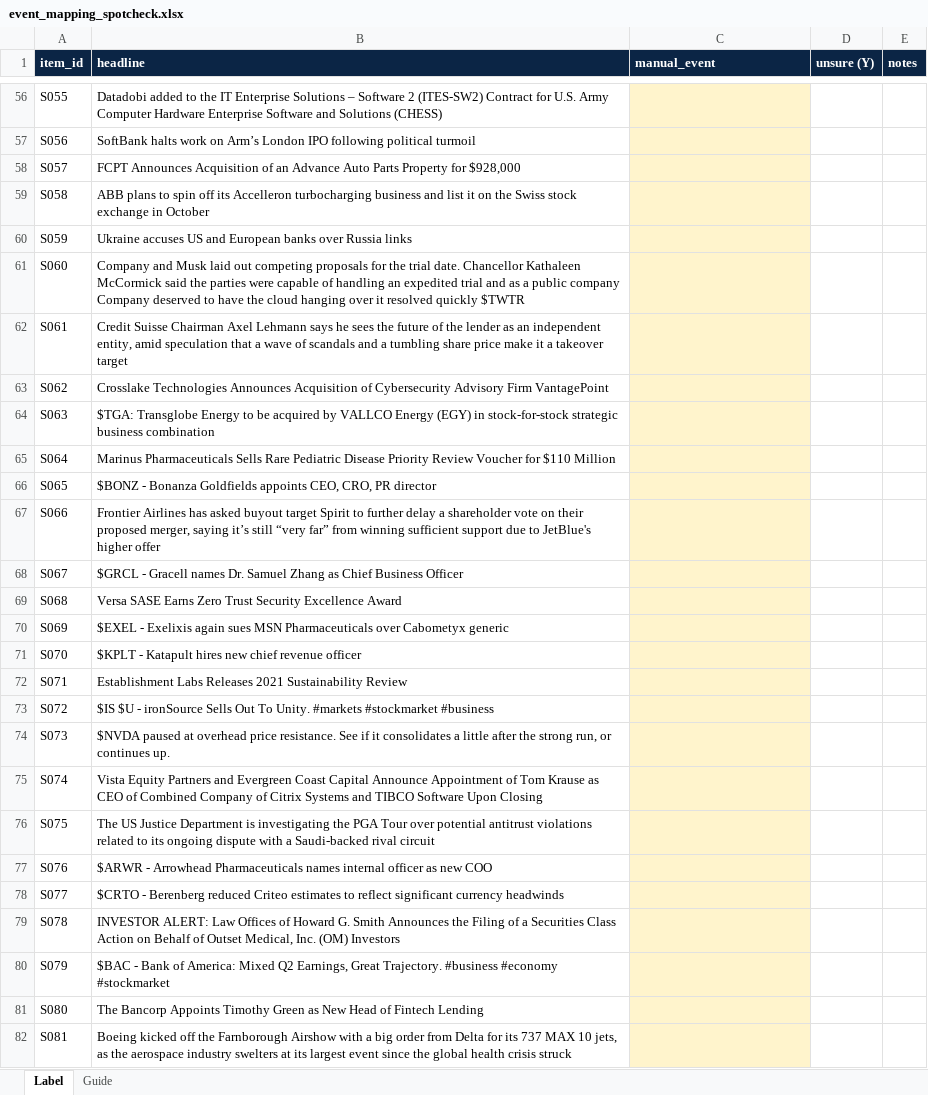
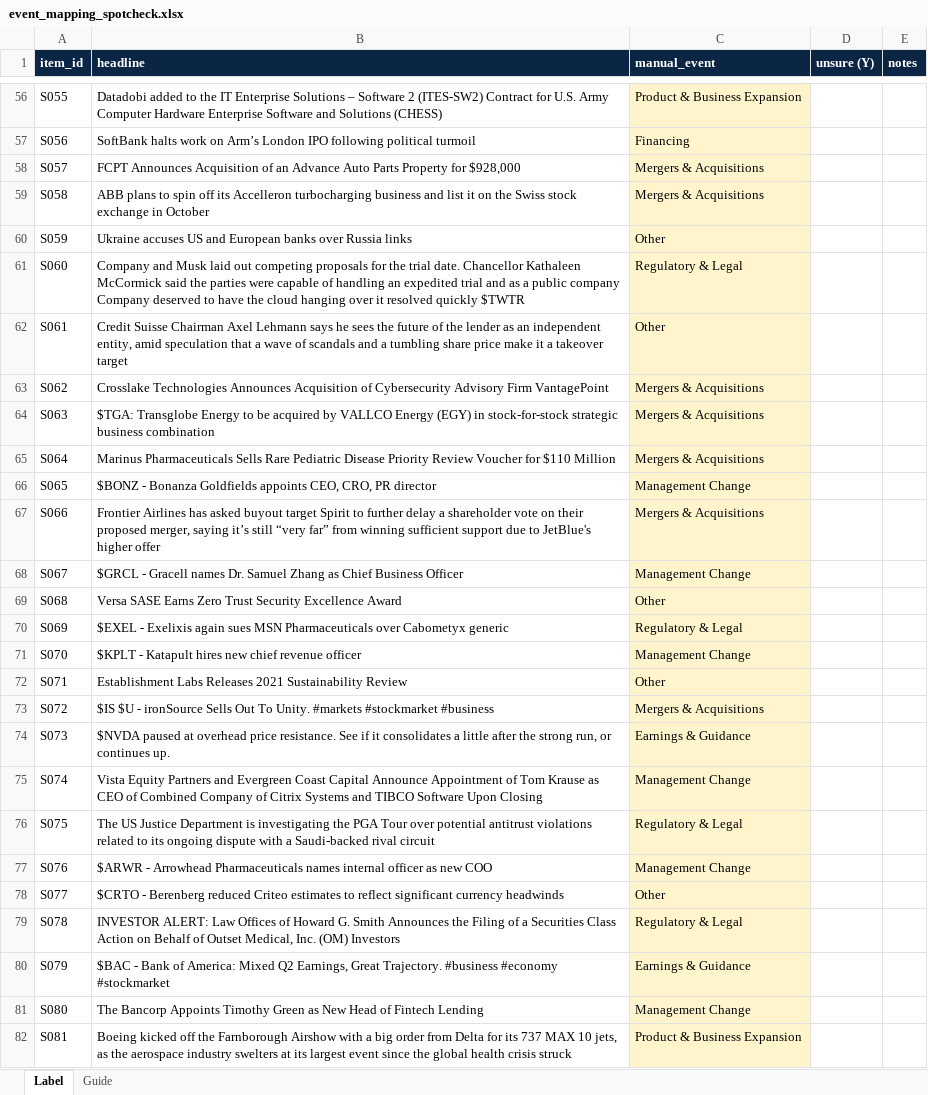
Before and after one commit to Ikenna1414/ISOM_5240_Sentiment_Analysis_Project, an Excel workbook: event_mapping_spotcheck.xlsx, sheet Label, drawn as a sheet; only a part is shown, gaps mark what is left out; values as stored, in another font and other column widths than the file's, no borders; the diff covers the shown part only; the diff names each change by its address in the sheet, - before the commit and + after, or states it on an @@ line.

```diff
--- a/event_mapping_spotcheck.xlsx (sheet Label)
+++ b/event_mapping_spotcheck.xlsx (sheet Label)
-C56 (manual_event): (empty)
+C56 (manual_event): Product & Business Expansion
-C57 (manual_event): (empty)
+C57 (manual_event): Financing
-C58:C59 (manual_event): (empty)
+C58:C59 (manual_event): Mergers & Acquisitions
-C60 (manual_event): (empty)
+C60 (manual_event): Other
-C61 (manual_event): (empty)
+C61 (manual_event): Regulatory & Legal
-C62 (manual_event): (empty)
+C62 (manual_event): Other
-C63:C65 (manual_event): (empty)
+C63:C65 (manual_event): Mergers & Acquisitions
-C66 (manual_event): (empty)
+C66 (manual_event): Management Change
-C67 (manual_event): (empty)
+C67 (manual_event): Mergers & Acquisitions
-C68 (manual_event): (empty)
+C68 (manual_event): Management Change
-C69 (manual_event): (empty)
+C69 (manual_event): Other
-C70 (manual_event): (empty)
+C70 (manual_event): Regulatory & Legal
-C71 (manual_event): (empty)
+C71 (manual_event): Management Change
-C72 (manual_event): (empty)
+C72 (manual_event): Other
-C73 (manual_event): (empty)
+C73 (manual_event): Mergers & Acquisitions
-C74 (manual_event): (empty)
+C74 (manual_event): Earnings & Guidance
-C75 (manual_event): (empty)
+C75 (manual_event): Management Change
-C76 (manual_event): (empty)
+C76 (manual_event): Regulatory & Legal
-C77 (manual_event): (empty)
+C77 (manual_event): Management Change
-C78 (manual_event): (empty)
+C78 (manual_event): Other
-C79 (manual_event): (empty)
+C79 (manual_event): Regulatory & Legal
-C80 (manual_event): (empty)
+C80 (manual_event): Earnings & Guidance
-C81 (manual_event): (empty)
+C81 (manual_event): Management Change
-C82 (manual_event): (empty)
+C82 (manual_event): Product & Business Expansion
```
Also changed, not shown: 123 edited cells elsewhere in this sheet.
